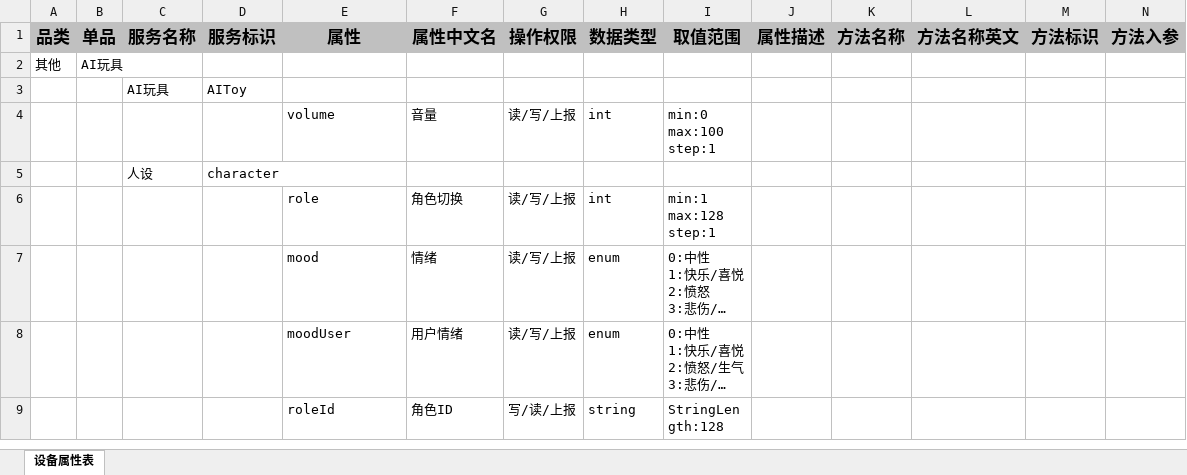
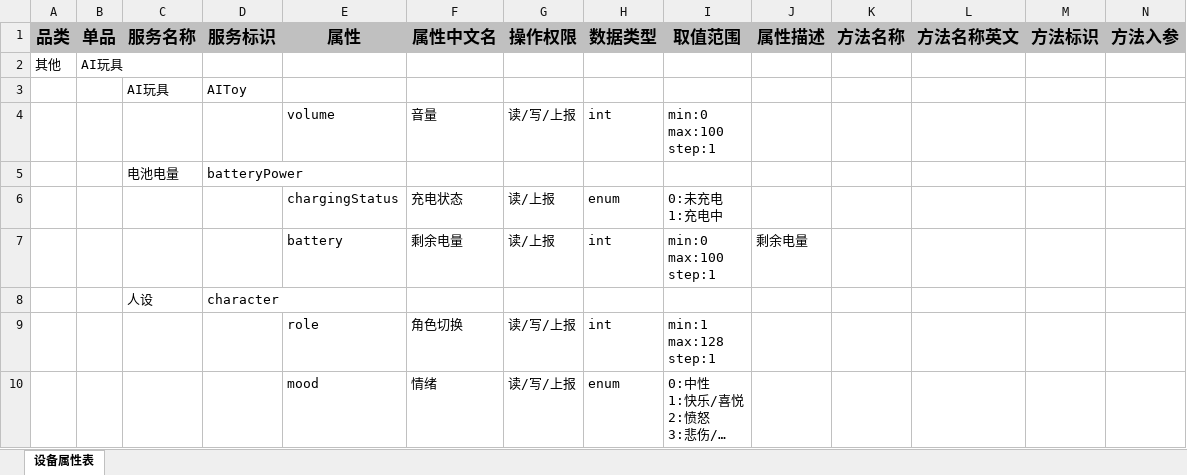
Before and after one commit to jiagnhu/PiggyPigxia, an Excel workbook: 功能Profile.xlsx, sheet 设备属性表, drawn as a sheet; only a part is shown; the shorter side is filled out with more unchanged rows; long unchanged cells end in …; values as stored, in another font and other column widths than the file's, no borders; rows hold the shown columns only; ↵ is a line break in a cell; the diff names each change by its address in the sheet, - before the commit and + after, or states it on an @@ line.

```diff
--- a/功能Profile.xlsx (sheet 设备属性表)
+++ b/功能Profile.xlsx (sheet 设备属性表)
+row 5:  |  | 电池电量 | batteryPower
+row 6:  |  |  |  | chargingStatus | 充电状态 | 读/上报 | enum | 0:未充电 ↵ 1:充电中
+row 7:  |  |  |  | battery | 剩余电量 | 读/上报 | int | min:0 ↵ max:100 ↵ step:1 | 剩余电量
```
Also changed, not shown: 13 other files.
